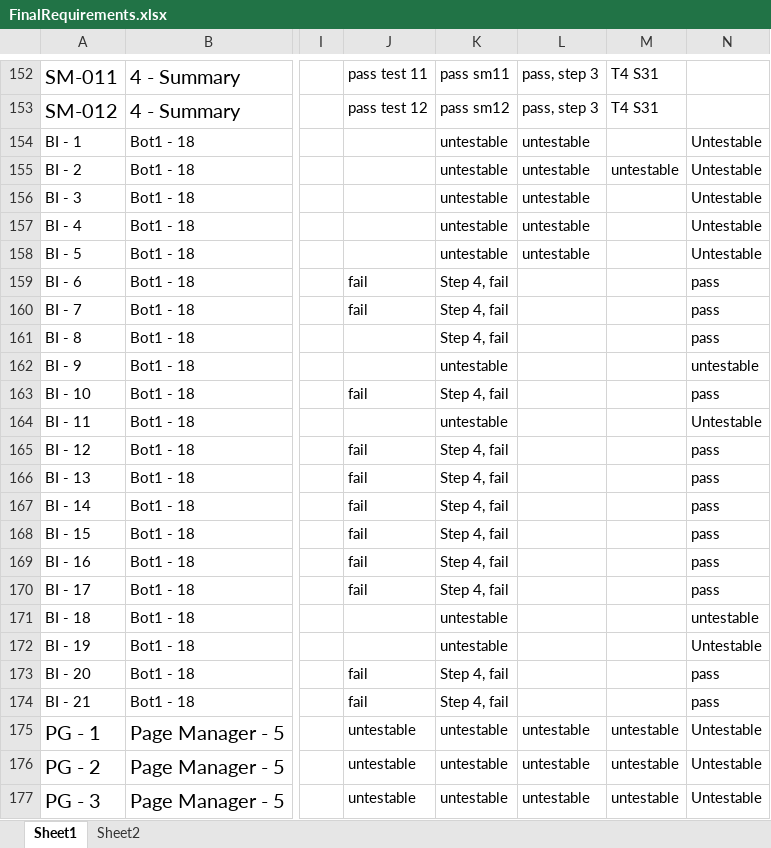
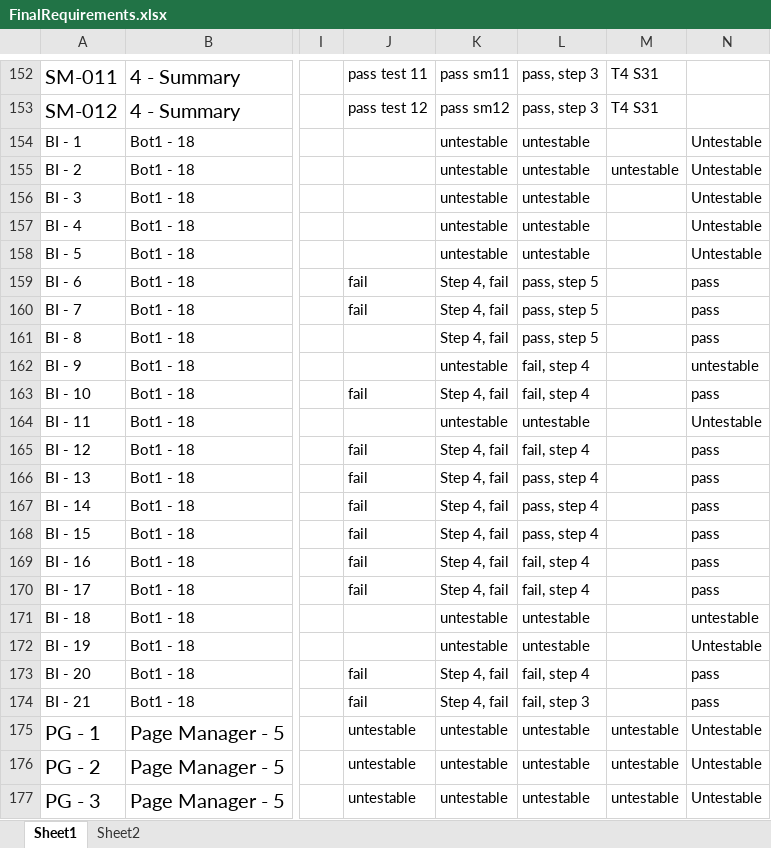
Before and after one commit to utastudents/cse3310-sp25-004, an Excel workbook: FinalRequirements/FinalRequirements.xlsx, sheet Sheet1, drawn as a sheet; only a part is shown, gaps mark what is left out; values as stored, in another font and other column widths than the file's, no borders; the diff covers the shown part only; the diff names each change by its address in the sheet, - before the commit and + after, or states it on an @@ line.

Commit message:
update req

```diff
--- a/FinalRequirements/FinalRequirements.xlsx (sheet Sheet1)
+++ b/FinalRequirements/FinalRequirements.xlsx (sheet Sheet1)
-L159:L161: (empty)
+L159:L161: pass, step 5
-L162:L163: (empty)
+L162:L163: fail, step 4
-L164: (empty)
+L164: untestable
-L165: (empty)
+L165: fail, step 4
-L166:L168: (empty)
+L166:L168: pass, step 4
-L169:L170: (empty)
+L169:L170: fail, step 4
-L171:L172: (empty)
+L171:L172: untestable
-L173: (empty)
+L173: fail, step 4
-L174: (empty)
+L174: fail, step 3
```
Also changed, not shown: 5 edited cells elsewhere in this sheet.
